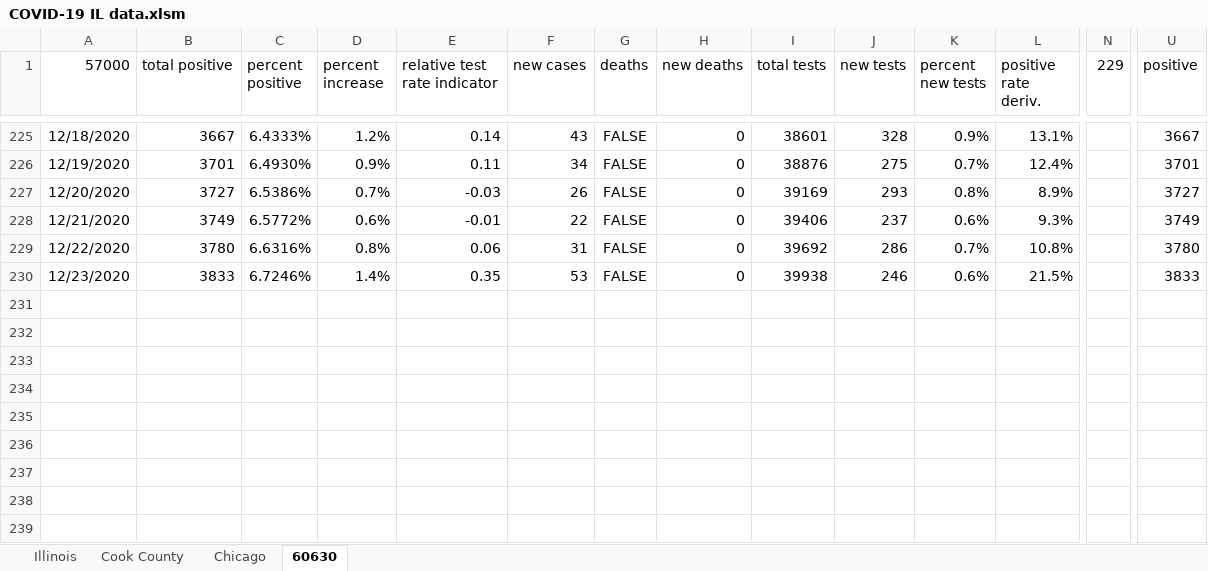
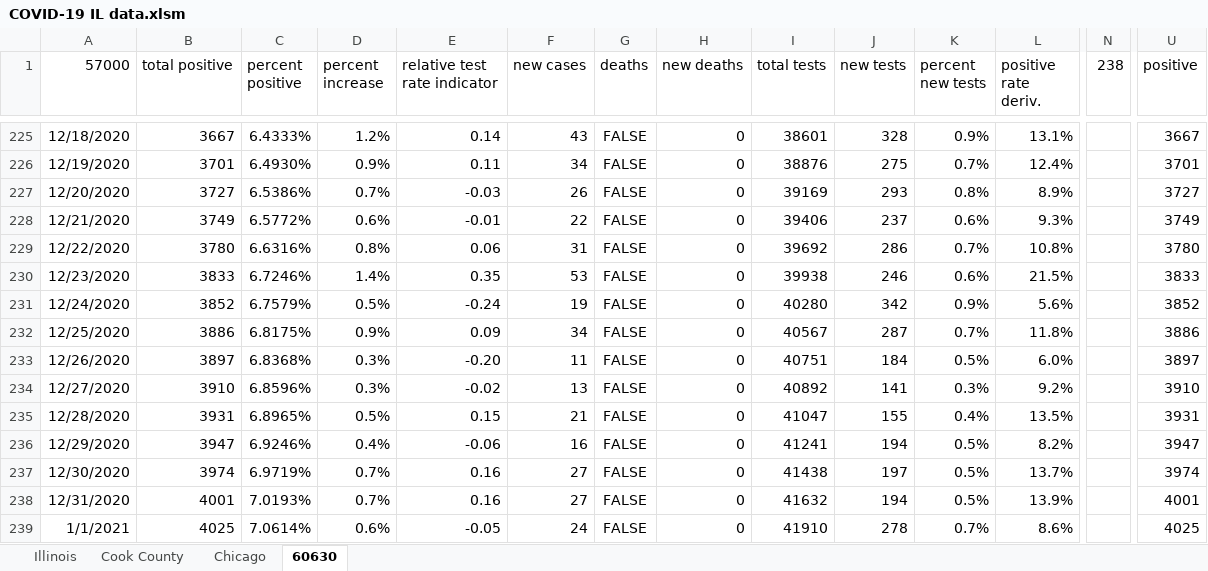
Before and after one commit to mrupprecht17/covid19, an Excel workbook: COVID-19 IL data.xlsm, sheet 60630, drawn as a sheet; only a part is shown, gaps mark what is left out; values as stored, in another font and other column widths than the file's, no borders; charts and pictures and conditional formats not drawn; rows hold the shown columns only; the diff names each change by its address in the sheet, - before the commit and + after, or states it on an @@ line.

```diff
--- a/COVID-19 IL data.xlsm (sheet 60630)
+++ b/COVID-19 IL data.xlsm (sheet 60630)
-N1: 229
+N1: 238
+row 231: 12/24/2020 | 3852 | 6.7579% | 0.5% | -0.24 | 19 | FALSE | 0 | 40280 | 342 | 0.9% | 5.6% |  | 3852
+row 232: 12/25/2020 | 3886 | 6.8175% | 0.9% | 0.09 | 34 | FALSE | 0 | 40567 | 287 | 0.7% | 11.8% |  | 3886
+row 233: 12/26/2020 | 3897 | 6.8368% | 0.3% | -0.20 | 11 | FALSE | 0 | 40751 | 184 | 0.5% | 6.0% |  | 3897
+row 234: 12/27/2020 | 3910 | 6.8596% | 0.3% | -0.02 | 13 | FALSE | 0 | 40892 | 141 | 0.3% | 9.2% |  | 3910
+row 235: 12/28/2020 | 3931 | 6.8965% | 0.5% | 0.15 | 21 | FALSE | 0 | 41047 | 155 | 0.4% | 13.5% |  | 3931
+row 236: 12/29/2020 | 3947 | 6.9246% | 0.4% | -0.06 | 16 | FALSE | 0 | 41241 | 194 | 0.5% | 8.2% |  | 3947
+row 237: 12/30/2020 | 3974 | 6.9719% | 0.7% | 0.16 | 27 | FALSE | 0 | 41438 | 197 | 0.5% | 13.7% |  | 3974
+row 238: 12/31/2020 | 4001 | 7.0193% | 0.7% | 0.16 | 27 | FALSE | 0 | 41632 | 194 | 0.5% | 13.9% |  | 4001
+row 239: 1/1/2021 | 4025 | 7.0614% | 0.6% | -0.05 | 24 | FALSE | 0 | 41910 | 278 | 0.7% | 8.6% |  | 4025
```
Also changed, not shown: sheet Chicago, sheet Cook County, sheet Illinois, charts or pictures, 55 other files.
